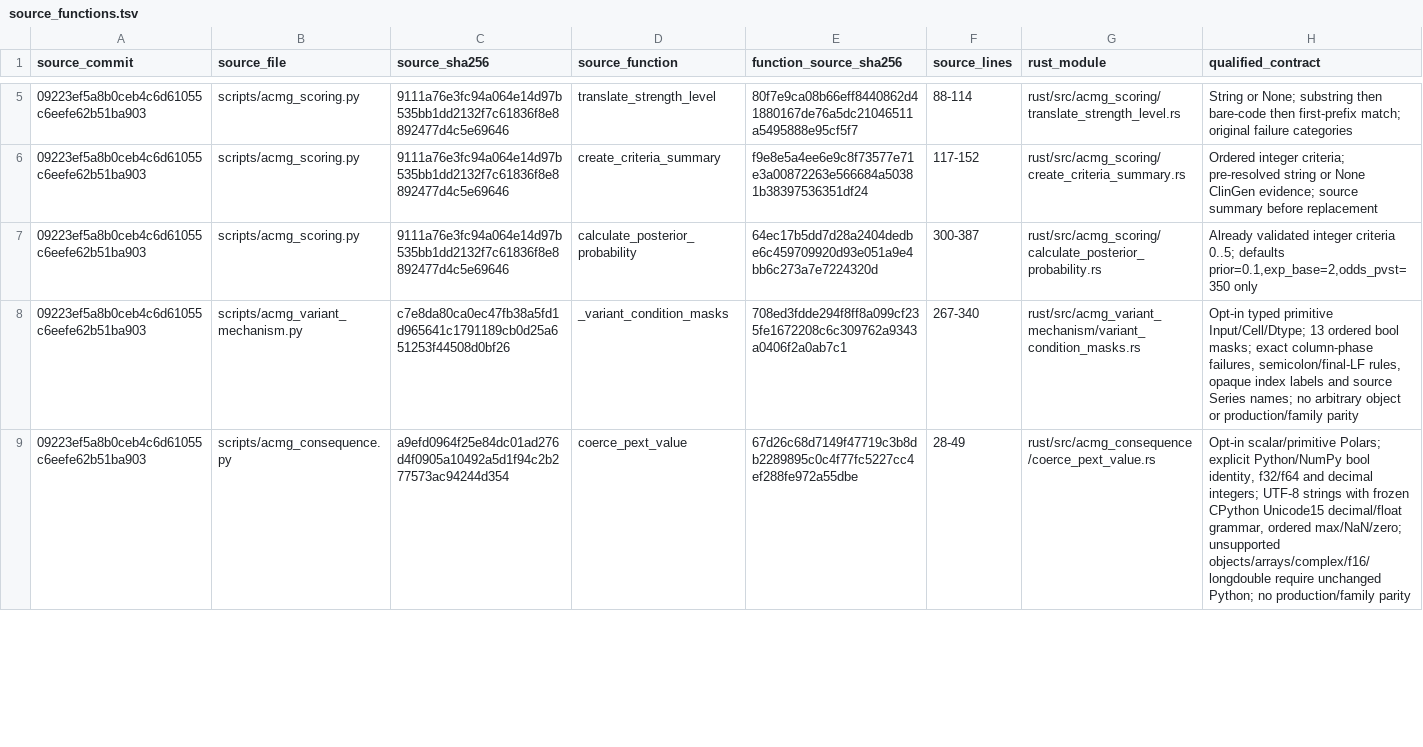
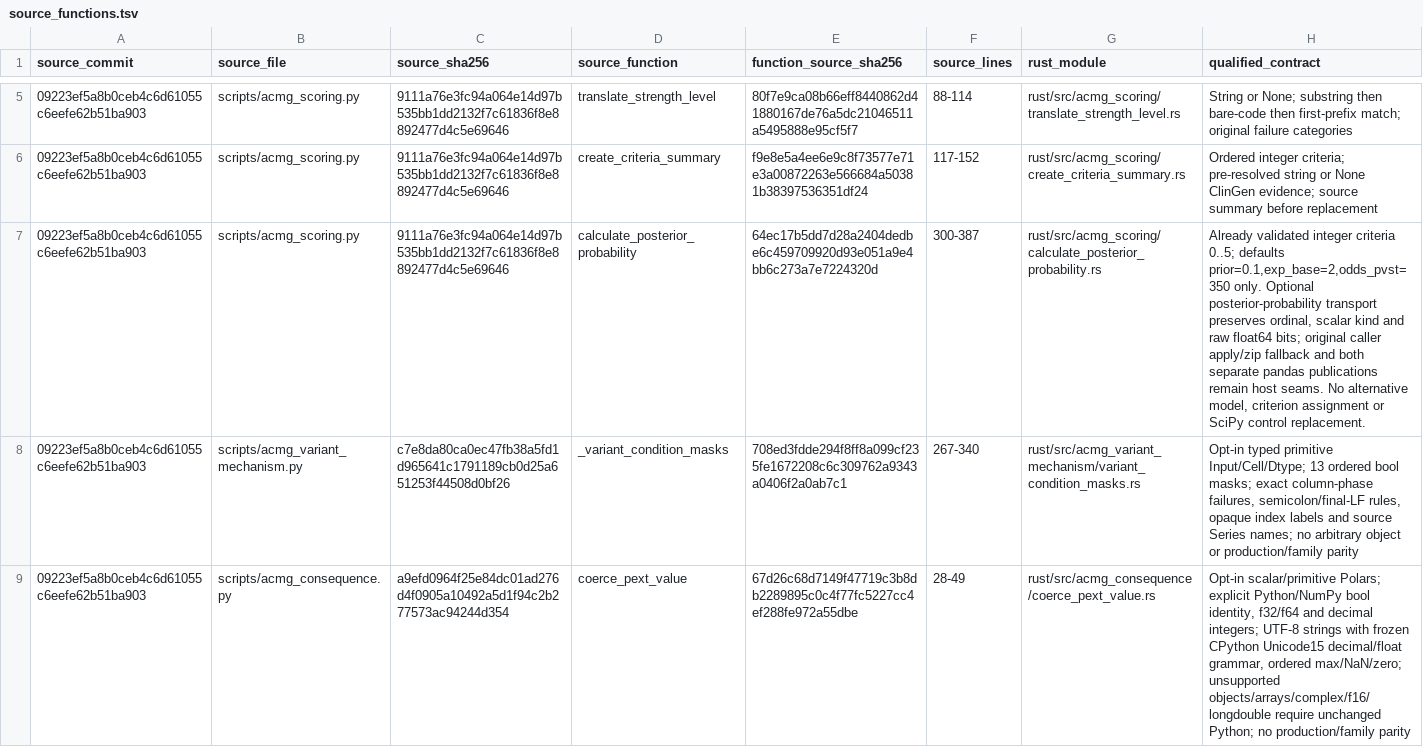
Before and after one commit to yangyxt/PriVA, a TSV file: rust/source_functions.tsv, drawn as a sheet; only a part is shown, gaps mark what is left out; the diff names each change by its address in the sheet, - before the commit and + after, or states it on an @@ line.

Commit message:
Add exact typed transport for ACMG posterior probabilities

```diff
--- a/rust/source_functions.tsv
+++ b/rust/source_functions.tsv
-H7 (qualified_contract): …defaults prior=0.1,exp_base=2,odds_pvst=350 only
+H7 (qualified_contract): …defaults prior=0.1,exp_base=2,odds_pvst=350 only. Optional posterior-probability transport preserves ordinal, scalar kind and raw float64 bits; original caller apply/zip fallback and both separate pandas publications remain host seams. No alternative model, criterion assignment or SciPy control replacement.
```
Also changed, not shown: 4 other files.
